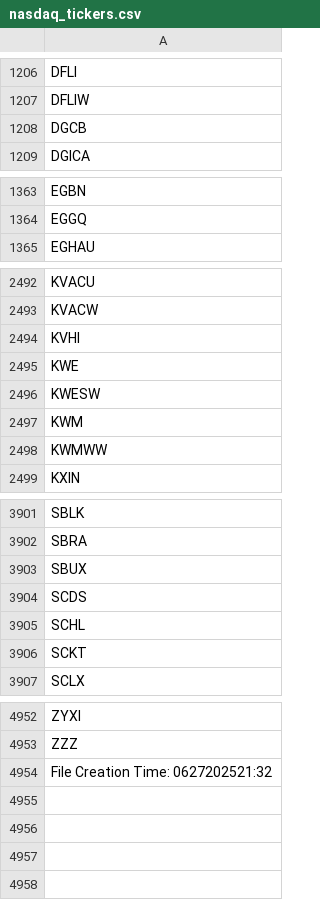
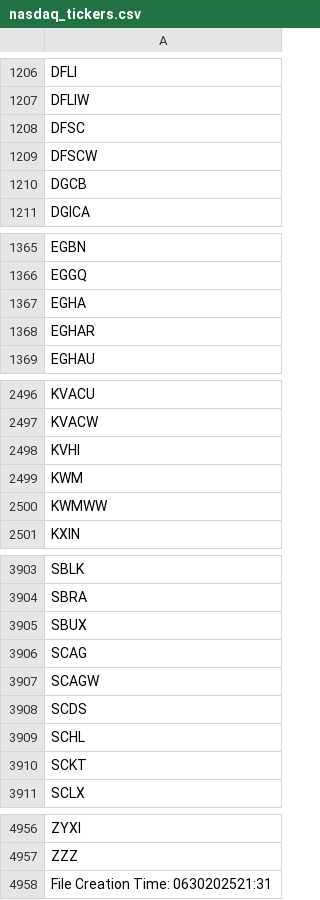
Before and after one commit to cmmds1982/nasdaq-tickers-fetcher, a CSV file: nasdaq_tickers.csv, drawn as a sheet; only a part is shown, gaps mark what is left out.

```diff
--- a/nasdaq_tickers.csv
+++ b/nasdaq_tickers.csv
@@ -1207,2 +1207,4 @@ DFLI
 DFLIW
+DFSC
+DFSCW
 DGCB
@@ -1364,2 +1366,4 @@ EGBN
 EGGQ
+EGHA
+EGHAR
 EGHAU
@@ -2494,4 +2498,2 @@ KVACW
 KVHI
-KWE
-KWESW
 KWM
@@ -3903,2 +3905,4 @@ SBRA
 SBUX
+SCAG
+SCAGW
 SCDS
@@ -4953,2 +4957,2 @@ ZYXI
 ZZZ
-File Creation Time: 0627202521:32
+File Creation Time: 0630202521:31
```
